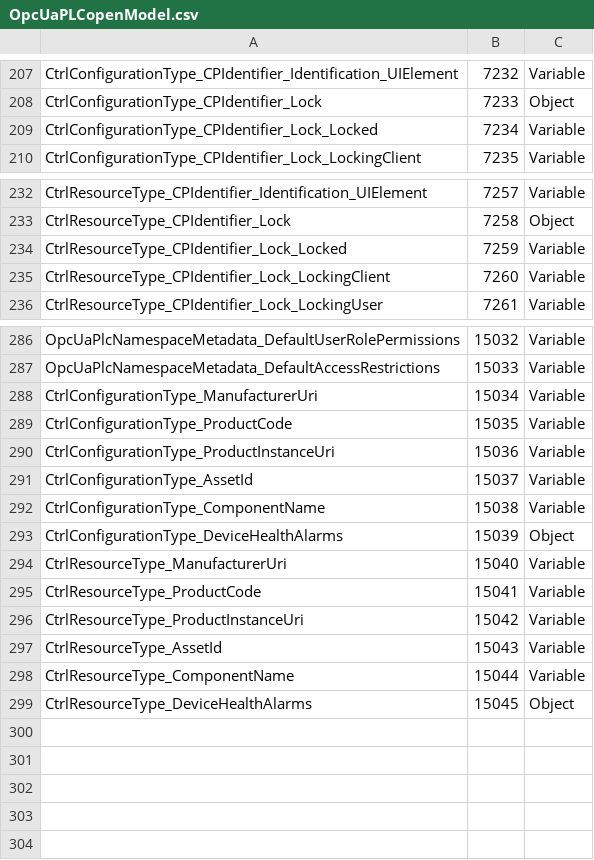
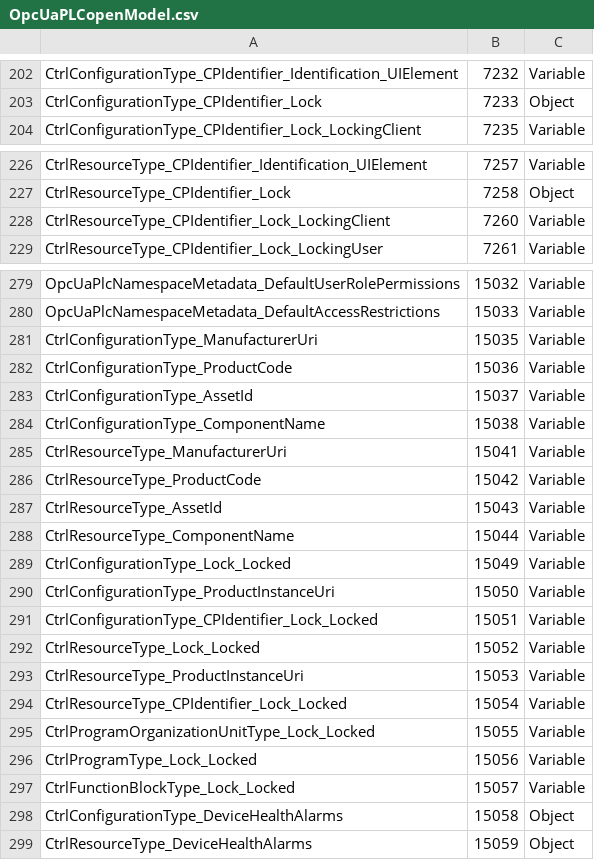
Before and after one commit to OPCFoundation/UA-Nodeset, a CSV file: PLCopen/OpcUaPLCopenModel.csv, drawn as a sheet; only a part is shown, gaps mark what is left out; the diff covers the shown part only.

```diff
--- a/PLCopen/OpcUaPLCopenModel.csv
+++ b/PLCopen/OpcUaPLCopenModel.csv
@@ -208,3 +203,2 @@ CtrlConfigurationType_CPIdentifier_Identification_UIElement,7232,Variable
 CtrlConfigurationType_CPIdentifier_Lock,7233,Object
-CtrlConfigurationType_CPIdentifier_Lock_Locked,7234,Variable
 CtrlConfigurationType_CPIdentifier_Lock_LockingClient,7235,Variable
@@ -233,3 +227,2 @@ CtrlResourceType_CPIdentifier_Identification_UIElement,7257,Variable
 CtrlResourceType_CPIdentifier_Lock,7258,Object
-CtrlResourceType_CPIdentifier_Lock_Locked,7259,Variable
 CtrlResourceType_CPIdentifier_Lock_LockingClient,7260,Variable
@@ -287,13 +280,20 @@ OpcUaPlcNamespaceMetadata_DefaultUserRolePermissions,15032,Variable
 OpcUaPlcNamespaceMetadata_DefaultAccessRestrictions,15033,Variable
-CtrlConfigurationType_ManufacturerUri,15034,Variable
-CtrlConfigurationType_ProductCode,15035,Variable
-CtrlConfigurationType_ProductInstanceUri,15036,Variable
+CtrlConfigurationType_ManufacturerUri,15035,Variable
+CtrlConfigurationType_ProductCode,15036,Variable
 CtrlConfigurationType_AssetId,15037,Variable
 CtrlConfigurationType_ComponentName,15038,Variable
-CtrlConfigurationType_DeviceHealthAlarms,15039,Object
-CtrlResourceType_ManufacturerUri,15040,Variable
-CtrlResourceType_ProductCode,15041,Variable
-CtrlResourceType_ProductInstanceUri,15042,Variable
+CtrlResourceType_ManufacturerUri,15041,Variable
+CtrlResourceType_ProductCode,15042,Variable
 CtrlResourceType_AssetId,15043,Variable
 CtrlResourceType_ComponentName,15044,Variable
-CtrlResourceType_DeviceHealthAlarms,15045,Object
+CtrlConfigurationType_Lock_Locked,15049,Variable
+CtrlConfigurationType_ProductInstanceUri,15050,Variable
+CtrlConfigurationType_CPIdentifier_Lock_Locked,15051,Variable
+CtrlResourceType_Lock_Locked,15052,Variable
+CtrlResourceType_ProductInstanceUri,15053,Variable
+CtrlResourceType_CPIdentifier_Lock_Locked,15054,Variable
+CtrlProgramOrganizationUnitType_Lock_Locked,15055,Variable
+CtrlProgramType_Lock_Locked,15056,Variable
+CtrlFunctionBlockType_Lock_Locked,15057,Variable
+CtrlConfigurationType_DeviceHealthAlarms,15058,Object
+CtrlResourceType_DeviceHealthAlarms,15059,Object
```
Also changed, not shown: 5 removed rows elsewhere in this file, FDI/OpcUaFdiPart7Model.csv, MDIS/MDIS.csv, 40 other files.
